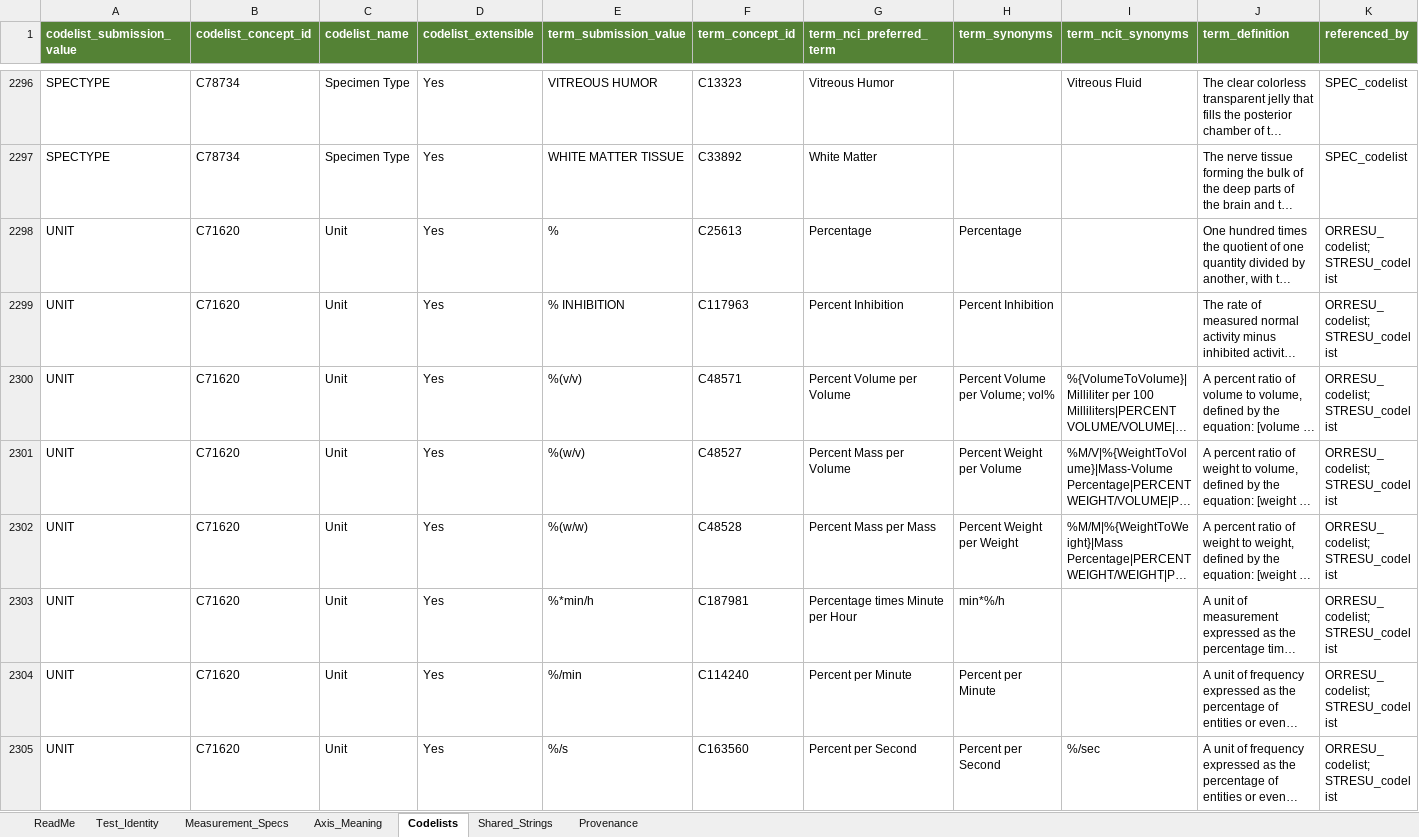
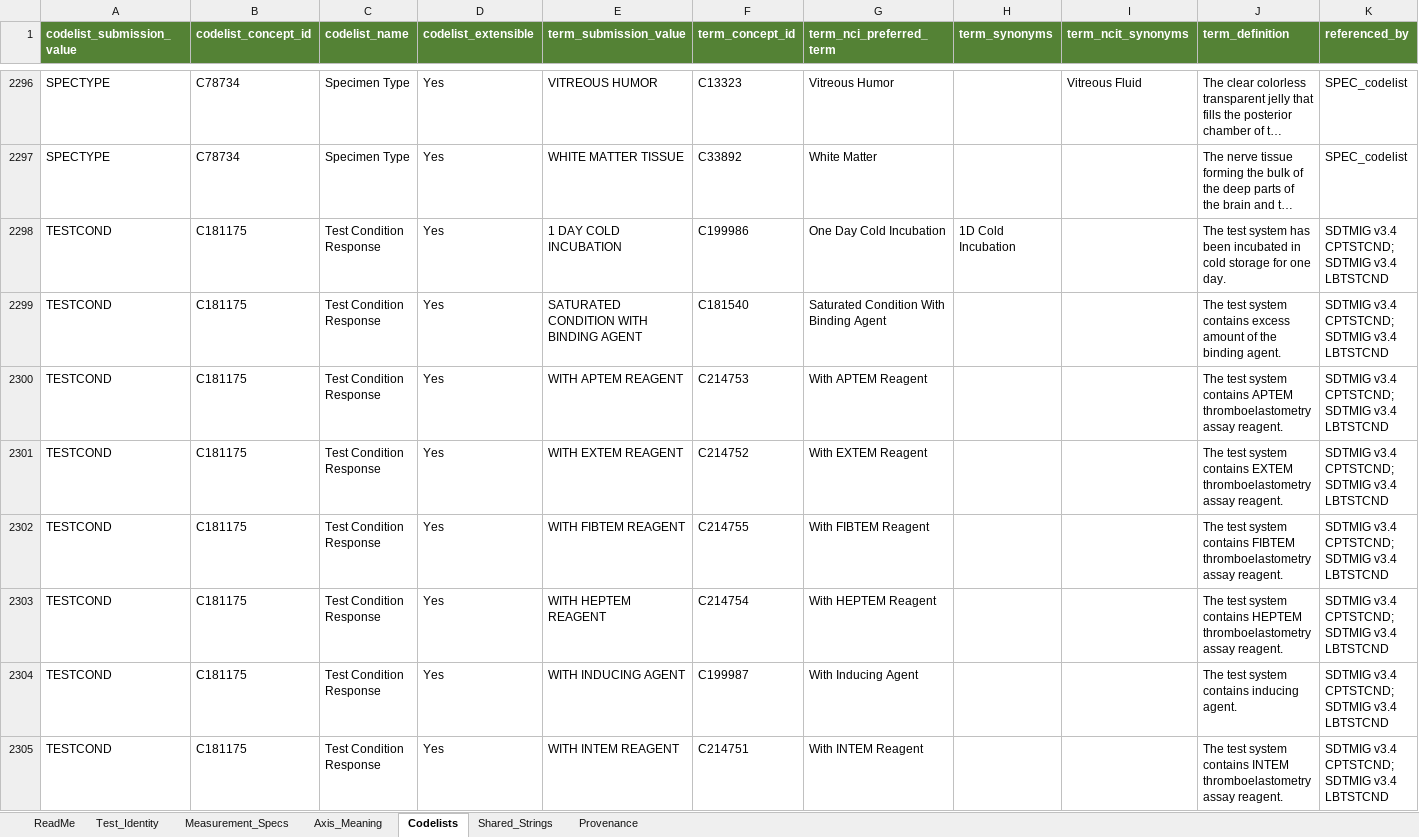
Before and after one commit to kerfors/cdisc-for-ai, an Excel workbook: sdtm-findings-graph/machine_actionable/Specimen_Findings.xlsx, sheet Codelists, drawn as a sheet; only a part is shown, gaps mark what is left out; the shorter side is filled out with more unchanged rows; long unchanged cells end in …; values as stored, in another font and other column widths than the file's, no borders; the diff covers the shown part only; the diff names each change by its address in the sheet, - before the commit and + after, or states it on an @@ line.

```diff
--- a/sdtm-findings-graph/machine_actionable/Specimen_Findings.xlsx (sheet Codelists)
+++ b/sdtm-findings-graph/machine_actionable/Specimen_Findings.xlsx (sheet Codelists)
+row 2298: TESTCOND | C181175 | Test Condition Response | Yes | 1 DAY COLD INCUBATION | C199986 | One Day Cold Incubation | 1D Cold Incubation |  | The test system has been incubated in cold storage for one day. | SDTMIG v3.4 CPTSTCND; SDTMIG v3.4 LBTSTCND
+row 2299: TESTCOND | C181175 | Test Condition Response | Yes | SATURATED CONDITION WITH BINDING AGENT | C181540 | Saturated Condition With Binding Agent |  |  | The test system contains excess amount of the binding agent. | SDTMIG v3.4 CPTSTCND; SDTMIG v3.4 LBTSTCND
+row 2300: TESTCOND | C181175 | Test Condition Response | Yes | WITH APTEM REAGENT | C214753 | With APTEM Reagent |  |  | The test system contains APTEM thromboelastometry assay reagent. | SDTMIG v3.4 CPTSTCND; SDTMIG v3.4 LBTSTCND
+row 2301: TESTCOND | C181175 | Test Condition Response | Yes | WITH EXTEM REAGENT | C214752 | With EXTEM Reagent |  |  | The test system contains EXTEM thromboelastometry assay reagent. | SDTMIG v3.4 CPTSTCND; SDTMIG v3.4 LBTSTCND
+row 2302: TESTCOND | C181175 | Test Condition Response | Yes | WITH FIBTEM REAGENT | C214755 | With FIBTEM Reagent |  |  | The test system contains FIBTEM thromboelastometry assay reagent. | SDTMIG v3.4 CPTSTCND; SDTMIG v3.4 LBTSTCND
+row 2303: TESTCOND | C181175 | Test Condition Response | Yes | WITH HEPTEM REAGENT | C214754 | With HEPTEM Reagent |  |  | The test system contains HEPTEM thromboelastometry assay reagent. | SDTMIG v3.4 CPTSTCND; SDTMIG v3.4 LBTSTCND
+row 2304: TESTCOND | C181175 | Test Condition Response | Yes | WITH INDUCING AGENT | C199987 | With Inducing Agent |  |  | The test system contains inducing agent. | SDTMIG v3.4 CPTSTCND; SDTMIG v3.4 LBTSTCND
+row 2305: TESTCOND | C181175 | Test Condition Response | Yes | WITH INTEM REAGENT | C214751 | With INTEM Reagent |  |  | The test system contains INTEM thromboelastometry assay reagent. | SDTMIG v3.4 CPTSTCND; SDTMIG v3.4 LBTSTCND
```
Also changed, not shown: 7 added rows and 76 edited cells elsewhere in this sheet, sheet ReadMe, sheet Provenance, sdtm-findings-graph/machine_actionable/Domain_Coverage.xlsx, sdtm-findings-graph/machine_actionable/Immunogenicity_Findings.xlsx, 7 other files.
